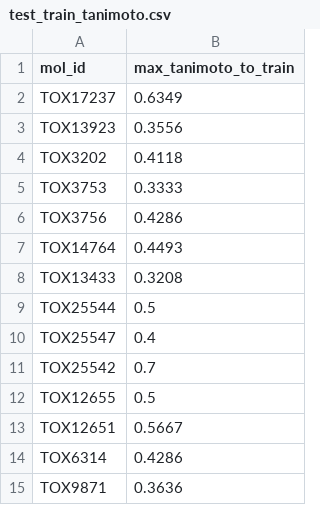
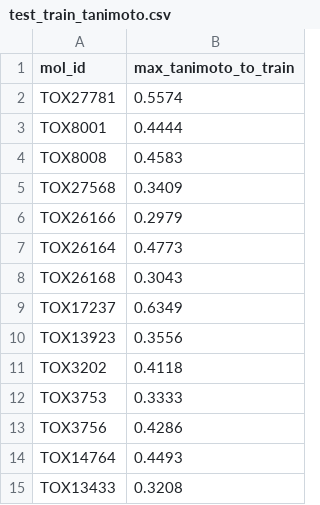
Before and after one commit to LONGshenyizu/tox21-research, a CSV file: results/interim/audit/test_train_tanimoto.csv, drawn as a sheet; only a part is shown; the shorter side is filled out with more unchanged rows.

```diff
--- a/results/interim/audit/test_train_tanimoto.csv
+++ b/results/interim/audit/test_train_tanimoto.csv
@@ -1,2 +1,9 @@
 mol_id,max_tanimoto_to_train
+TOX27781,0.5574
+TOX8001,0.4444
+TOX8008,0.4583
+TOX27568,0.3409
+TOX26166,0.2979
+TOX26164,0.4773
+TOX26168,0.3043
 TOX17237,0.6349
```
Also changed, not shown: results/interim/audit/cross_version_label_agreement.csv, results/interim/audit/split_task_active_rates.csv, 17 other files.
